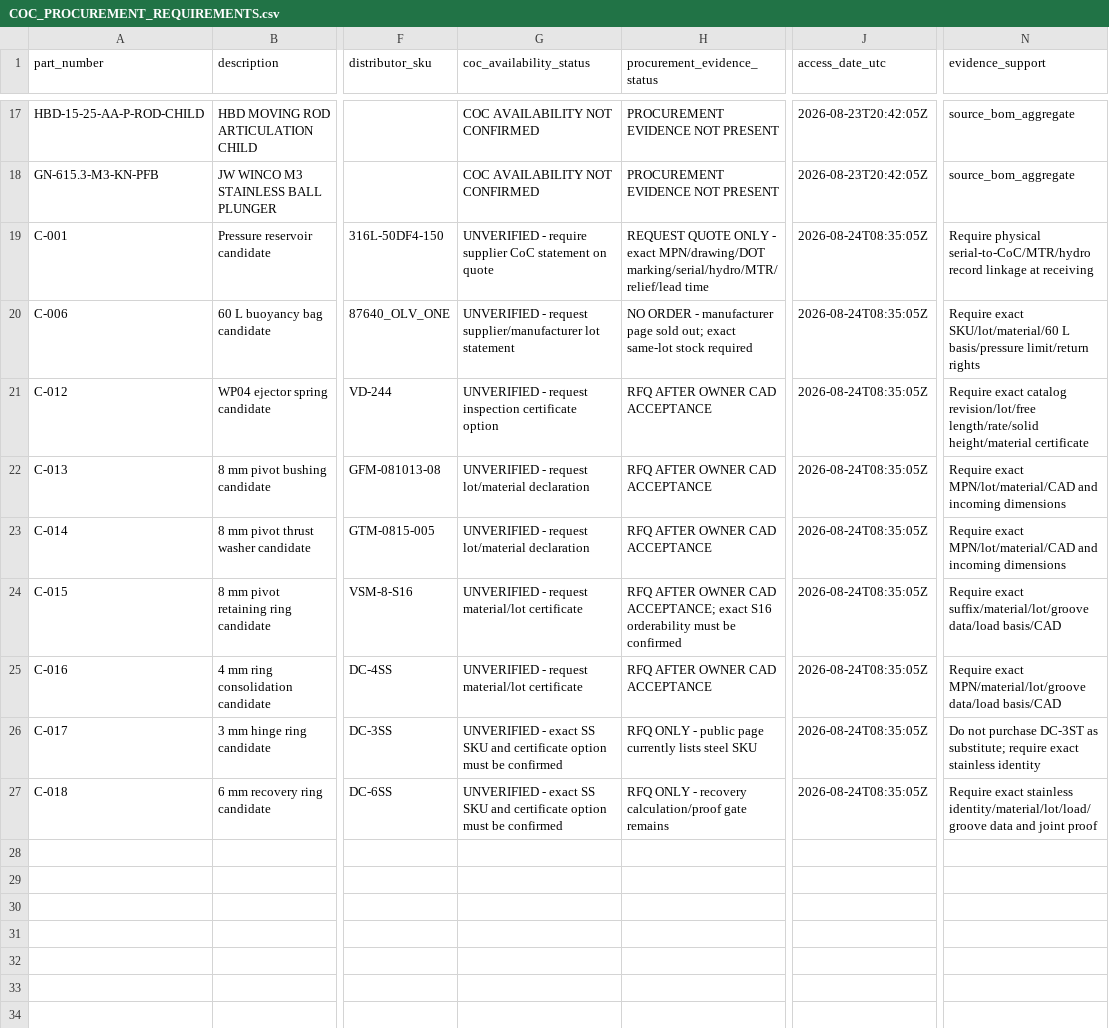
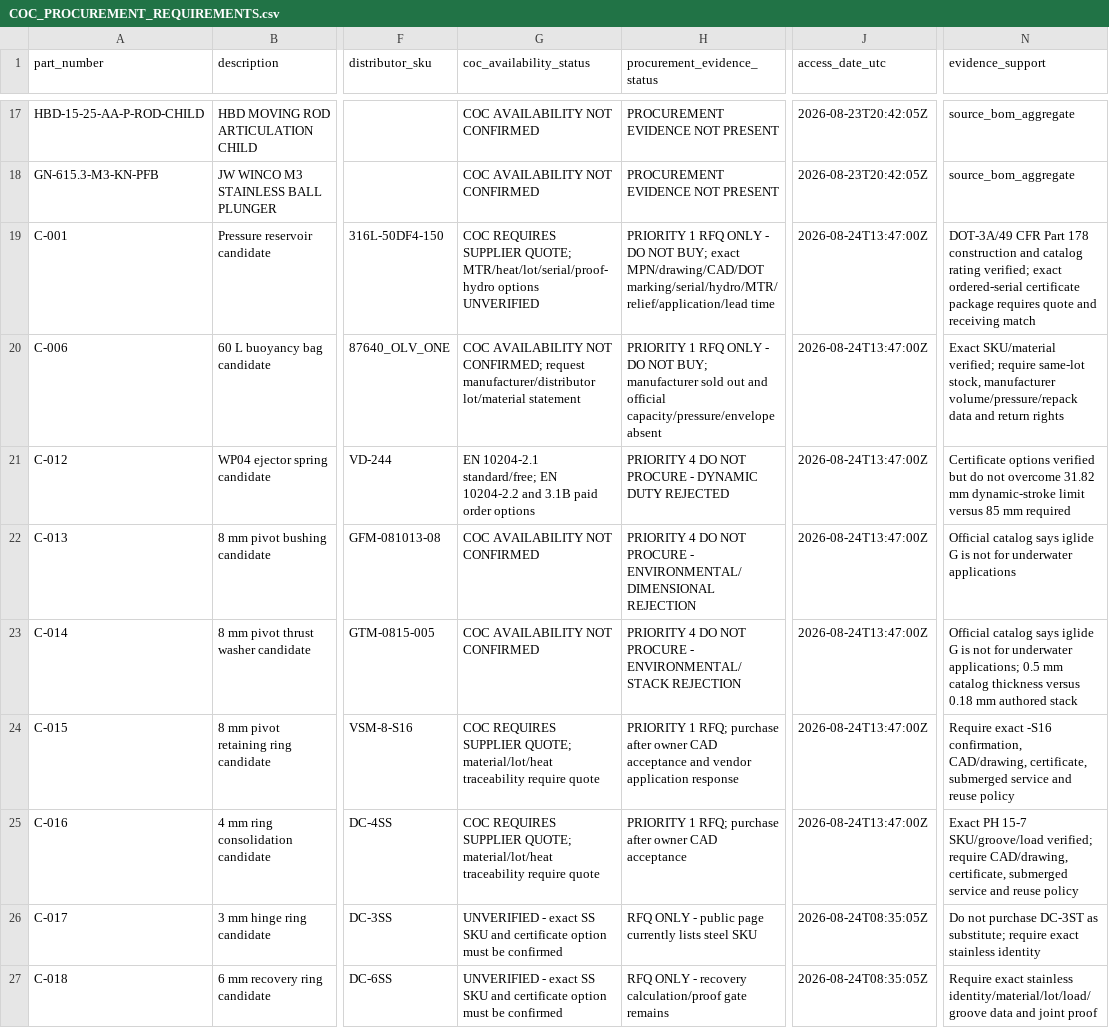
Before and after one commit to andrew07261993/Stingray, a CSV file: docs/engineering/cots/targeted-retrofit/COC_PROCUREMENT_REQUIREMENTS.csv, drawn as a sheet; only a part is shown, gaps mark what is left out; the diff names each change by its address in the sheet, - before the commit and + after, or states it on an @@ line.

```diff
--- a/docs/engineering/cots/targeted-retrofit/COC_PROCUREMENT_REQUIREMENTS.csv
+++ b/docs/engineering/cots/targeted-retrofit/COC_PROCUREMENT_REQUIREMENTS.csv
-G19 (coc_availability_status): UNVERIFIED - require supplier CoC statement on quote
+G19 (coc_availability_status): COC REQUIRES SUPPLIER QUOTE; MTR/heat/lot/serial/proof-hydro options UNVERIFIED
-H19 (procurement_evidence_status): REQUEST QUOTE ONLY - exact MPN/drawing/DOT marking/serial/hydro/MTR/relief/lead time
+H19 (procurement_evidence_status): PRIORITY 1 RFQ ONLY - DO NOT BUY; exact MPN/drawing/CAD/DOT marking/serial/hydro/MTR/relief/application/lead time
-J19:J25 (access_date_utc): 2026-08-24T08:35:05Z
+J19:J25 (access_date_utc): 2026-08-24T13:47:00Z
-N19 (evidence_support): Require physical serial-to-CoC/MTR/hydro record linkage at receiving
+N19 (evidence_support): DOT-3A/49 CFR Part 178 construction and catalog rating verified; exact ordered-serial certificate package requires quote and receiving match
-G20 (coc_availability_status): UNVERIFIED - request supplier/manufacturer lot statement
+G20 (coc_availability_status): COC AVAILABILITY NOT CONFIRMED; request manufacturer/distributor lot/material statement
-H20 (procurement_evidence_status): NO ORDER - manufacturer page sold out; exact same-lot stock required
+H20 (procurement_evidence_status): PRIORITY 1 RFQ ONLY - DO NOT BUY; manufacturer sold out and official capacity/pressure/envelope absent
-N20 (evidence_support): Require exact SKU/lot/material/60 L basis/pressure limit/return rights
+N20 (evidence_support): Exact SKU/material verified; require same-lot stock, manufacturer volume/pressure/repack data and return rights
-G21 (coc_availability_status): UNVERIFIED - request inspection certificate option
+G21 (coc_availability_status): EN 10204-2.1 standard/free; EN 10204-2.2 and 3.1B paid order options
-H21 (procurement_evidence_status): RFQ AFTER OWNER CAD ACCEPTANCE
+H21 (procurement_evidence_status): PRIORITY 4 DO NOT PROCURE - DYNAMIC DUTY REJECTED
-N21 (evidence_support): Require exact catalog revision/lot/free length/rate/solid height/material certificate
+N21 (evidence_support): Certificate options verified but do not overcome 31.82 mm dynamic-stroke limit versus 85 mm required
-G22:G23 (coc_availability_status): UNVERIFIED - request lot/material declaration
+G22:G23 (coc_availability_status): COC AVAILABILITY NOT CONFIRMED
-H22 (procurement_evidence_status): RFQ AFTER OWNER CAD ACCEPTANCE
+H22 (procurement_evidence_status): PRIORITY 4 DO NOT PROCURE - ENVIRONMENTAL/DIMENSIONAL REJECTION
-N22 (evidence_support): Require exact MPN/lot/material/CAD and incoming dimensions
+N22 (evidence_support): Official catalog says iglide G is not for underwater applications
-H23 (procurement_evidence_status): RFQ AFTER OWNER CAD ACCEPTANCE
+H23 (procurement_evidence_status): PRIORITY 4 DO NOT PROCURE - ENVIRONMENTAL/STACK REJECTION
-N23 (evidence_support): Require exact MPN/lot/material/CAD and incoming dimensions
+N23 (evidence_support): Official catalog says iglide G is not for underwater applications; 0.5 mm catalog thickness versus 0.18 mm authored stack
-G24:G25 (coc_availability_status): UNVERIFIED - request material/lot certificate
+G24:G25 (coc_availability_status): COC REQUIRES SUPPLIER QUOTE; material/lot/heat traceability require quote
-H24 (procurement_evidence_status): RFQ AFTER OWNER CAD ACCEPTANCE; exact S16 orderability must be confirmed
+H24 (procurement_evidence_status): PRIORITY 1 RFQ; purchase after owner CAD acceptance and vendor application response
-N24 (evidence_support): Require exact suffix/material/lot/groove data/load basis/CAD
+N24 (evidence_support): Require exact -S16 confirmation, CAD/drawing, certificate, submerged service and reuse policy
-H25 (procurement_evidence_status): RFQ AFTER OWNER CAD ACCEPTANCE
+H25 (procurement_evidence_status): PRIORITY 1 RFQ; purchase after owner CAD acceptance
-N25 (evidence_support): Require exact MPN/material/lot/groove data/load basis/CAD
+N25 (evidence_support): Exact PH 15-7 SKU/groove/load verified; require CAD/drawing, certificate, submerged service and reuse policy
```
Also changed, not shown: docs/engineering/cots/targeted-retrofit/COTS_CONVERSION_LEDGER.csv, docs/engineering/cots/targeted-retrofit/CUSTOM_REMAINDER_REGISTER.csv, 20 other files.
